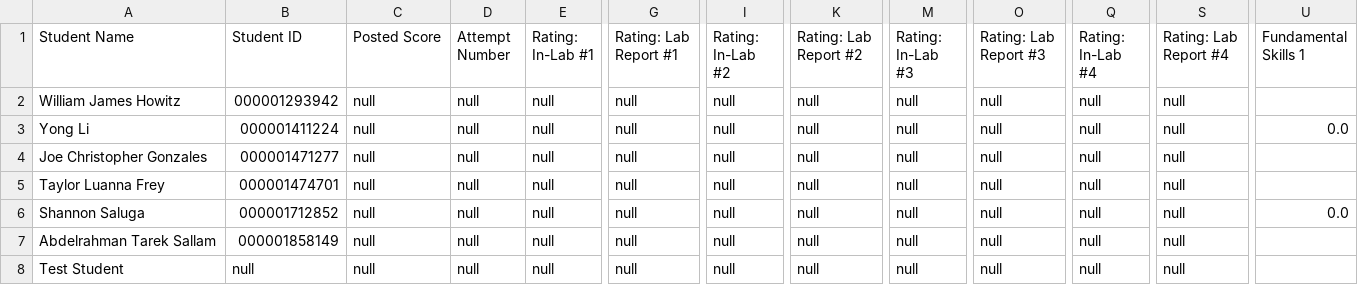
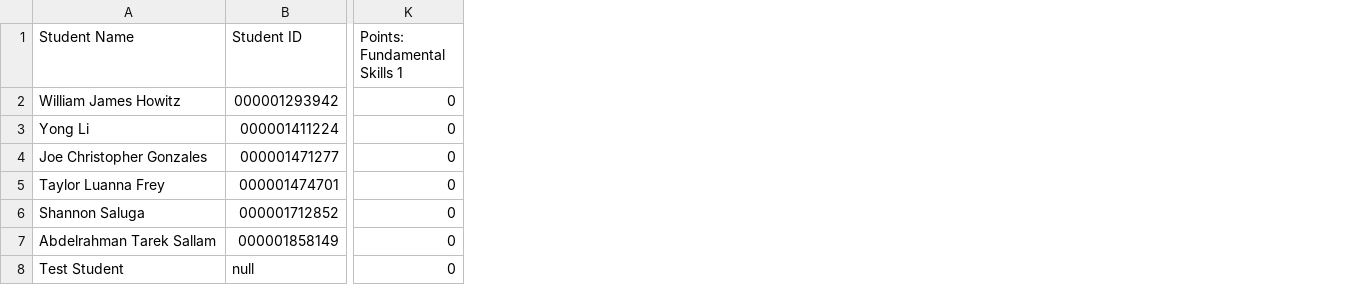
Before and after one commit to Volan360/Gradescope2Canvas, a CSV file: Output/Updated Rubric Scores Objective or Purpose or Concepts.csv, drawn as a sheet; only a part is shown, gaps mark what is left out; removed rows and columns are numbered as before the commit, all else as after; the diff names each change by its address in the sheet, - before the commit and + after, or states it on an @@ line.

Commit message:
Initial fix of csv layout (had to delete some columns to get it to work with Canvas Speedgrader import tool

```diff
--- a/Output/Updated Rubric Scores Objective or Purpose or Concepts.csv
+++ b/Output/Updated Rubric Scores Objective or Purpose or Concepts.csv
-column C (Posted Score), rows 2-8: all null
-column D (Attempt Number), rows 2-8: all null
-column E (Rating: In-Lab #1), rows 2-8: all null
-column G (Rating: Lab Report #1), rows 2-8: all null
-column I (Rating: In-Lab #2), rows 2-8: all null
-column K (Rating: Lab Report #2), rows 2-8: all null
-column M (Rating: In-Lab #3), rows 2-8: all null
-column O (Rating: Lab Report #3), rows 2-8: all null
-column Q (Rating: In-Lab #4), rows 2-8: all null
-column S (Rating: Lab Report #4), rows 2-8: all null
-column U (Fundamental Skills 1), rows 3-6: 0.0 |  |  | 0.0
+column K (Points: Fundamental Skills 1), rows 2-8: all 0
```
Also changed, not shown: Output/Updated Rubric Scores Procedure.csv, 2 other files.
